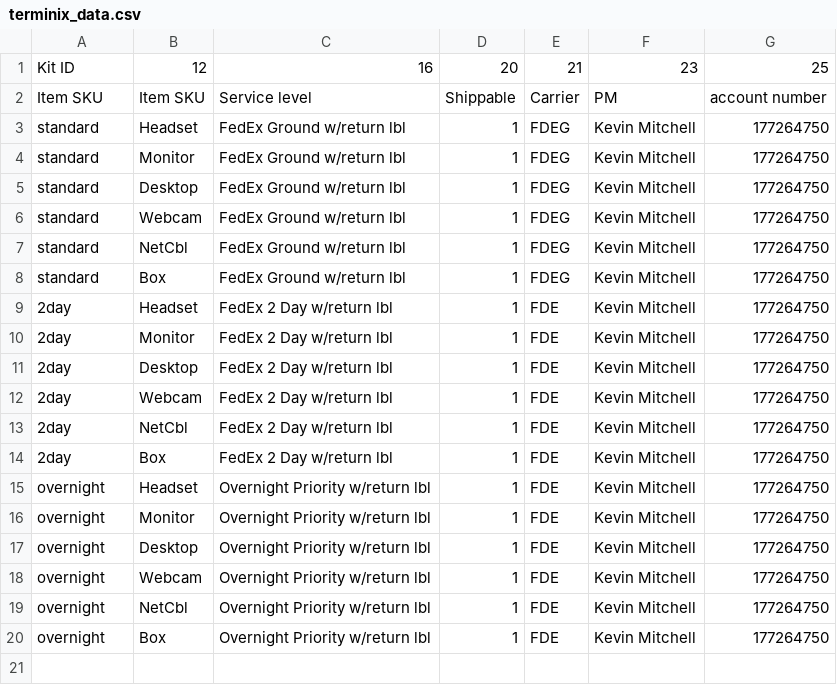
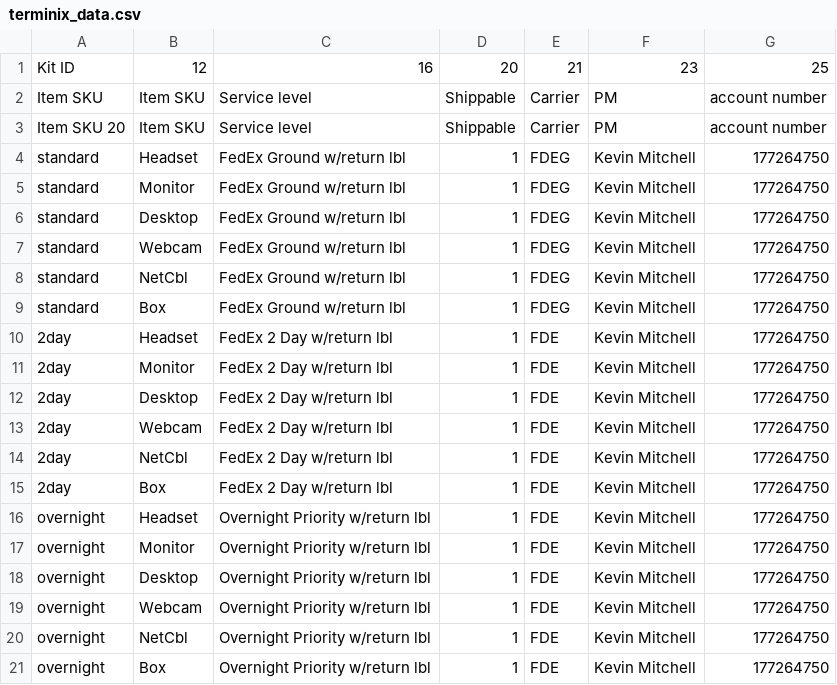
Before and after one commit to DustanBaker/Order-Converter, a CSV file: assets/terminix_data.csv, drawn as a sheet; the diff names each change by its address in the sheet, - before the commit and + after, or states it on an @@ line.

```diff
--- a/assets/terminix_data.csv
+++ b/assets/terminix_data.csv
+row 3: Item SKU 20 | Item SKU | Service level | Shippable | Carrier | PM | account number
```
Also changed, not shown: Terminix Test Shippment.csv, USCG Test.csv, 3 other files.
